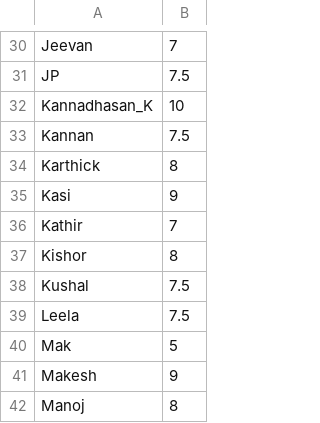
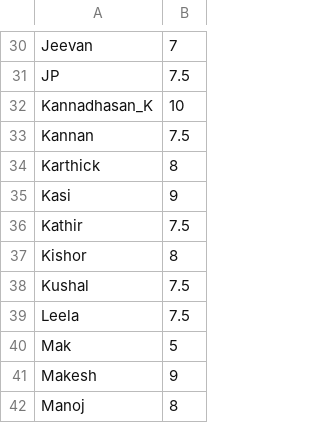
Before and after one commit to jayachandrangs/CityWestBadmintionClub, a CSV file: docs/playerlist.csv, drawn as a sheet; only a part is shown, gaps mark what is left out.

Commit message:
UpdateK

```diff
--- a/docs/playerlist.csv
+++ b/docs/playerlist.csv
@@ -35,3 +35,3 @@ Karthick,8
 Kasi,9
-Kathir,7
+Kathir,7.5
 Kishor,8
```
